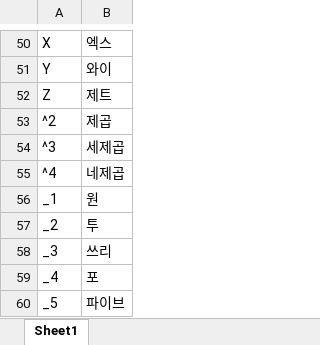
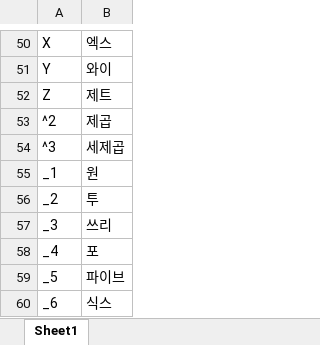
Before and after one commit to DaehanKim/math2kor, an Excel workbook: math_table.xlsx, sheet Sheet1, drawn as a sheet; only a part is shown, gaps mark what is left out; the shorter side is filled out with more unchanged rows; values as stored, in another font and other column widths than the file's, no borders; removed rows and columns are numbered as before the commit, all else as after; the diff covers the shown part only; the diff names each change by its address in the sheet, - before the commit and + after, or states it on an @@ line.

```diff
--- a/math_table.xlsx (sheet Sheet1)
+++ b/math_table.xlsx (sheet Sheet1)
-row 55: ^4 | 네제곱
```
Also changed, not shown: 29 added rows, 6 removed rows and 2 edited cells elsewhere in this sheet, 2 other files.
